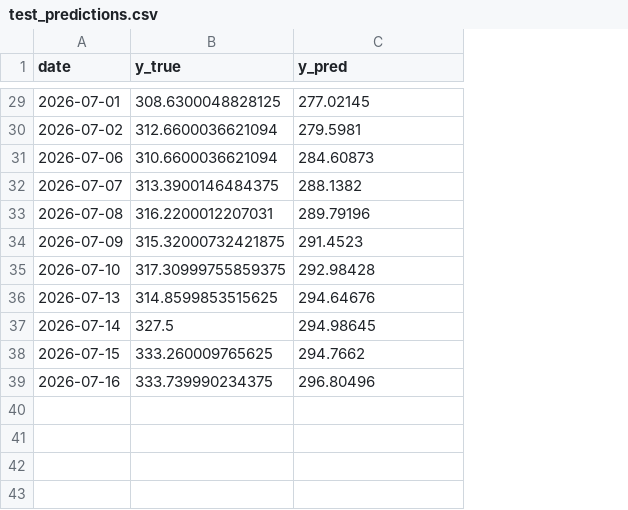
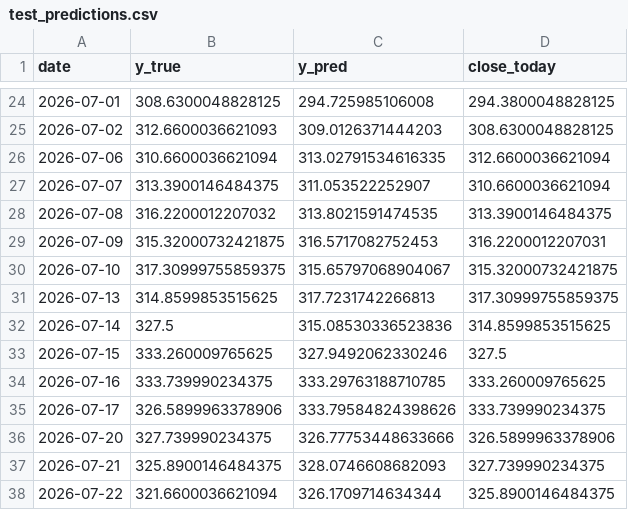
Before and after one commit to MoshcharovDima/stock-predict-mvp, a CSV file: artifacts/AAPL/test_predictions.csv, drawn as a sheet; only a part is shown, gaps mark what is left out; addresses are those after the commit; the diff covers the shown part only; the diff names each change by its address in the sheet, - before the commit and + after, or states it on an @@ line.

```diff
--- a/artifacts/AAPL/test_predictions.csv
+++ b/artifacts/AAPL/test_predictions.csv
+column D (close_today), rows 24-34: 294.3800048828125 | 308.6300048828125 | 312.6600036621094 | 310.6600036621094 | 313.3900146484375 | 316.2200012207031 | 315.32000732421875 | 317.30999755859375 | 314.8599853515625 | 327.5 | 333.260009765625
-C24 (y_pred): 277.02145
+C24 (y_pred): 294.725985106008
-B25 (y_true): 312.6600036621094
+B25 (y_true): 312.6600036621093
-C25 (y_pred): 279.5981
+C25 (y_pred): 309.0126371444203
-C26 (y_pred): 284.60873
+C26 (y_pred): 313.02791534616335
-C27 (y_pred): 288.1382
+C27 (y_pred): 311.053522252907
-B28 (y_true): 316.2200012207031
+B28 (y_true): 316.2200012207032
-C28 (y_pred): 289.79196
+C28 (y_pred): 313.8021591474535
-C29 (y_pred): 291.4523
+C29 (y_pred): 316.5717082752453
-C30 (y_pred): 292.98428
+C30 (y_pred): 315.65797068904067
-C31 (y_pred): 294.64676
+C31 (y_pred): 317.7231742266813
-C32 (y_pred): 294.98645
+C32 (y_pred): 315.08530336523836
-C33 (y_pred): 294.7662
+C33 (y_pred): 327.9492062330246
-C34 (y_pred): 296.80496
+C34 (y_pred): 333.29763188710785
+row 35: 2026-07-17 | 326.5899963378906 | 333.79584824398626 | 333.739990234375
+row 36: 2026-07-20 | 327.739990234375 | 326.77753448633666 | 326.5899963378906
+row 37: 2026-07-21 | 325.8900146484375 | 328.0746608682093 | 327.739990234375
+row 38: 2026-07-22 | 321.6600036621094 | 326.1709714634344 | 325.8900146484375
```
Also changed, not shown: 5 removed rows and 22 edited cells elsewhere in this file, artifacts/TSLA/test_predictions.csv, 25 other files.
